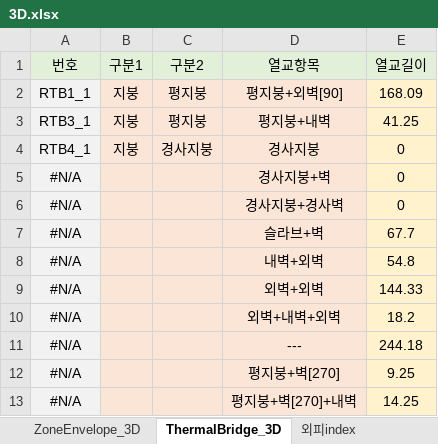
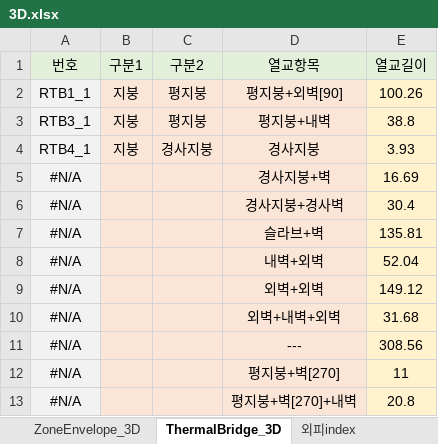
Before and after one commit to korat1221/Remodeling_SW, an Excel workbook: asset/3D.xlsx, sheet ThermalBridge_3D, drawn as a sheet; values as stored, in another font and other column widths than the file's, no borders; the diff names each change by its address in the sheet, - before the commit and + after, or states it on an @@ line.

```diff
--- a/asset/3D.xlsx (sheet ThermalBridge_3D)
+++ b/asset/3D.xlsx (sheet ThermalBridge_3D)
-E2 (열교길이): 168.09
+E2 (열교길이): 100.26
-E3 (열교길이): 41.25
+E3 (열교길이): 38.8
-E4 (열교길이): 0
+E4 (열교길이): 3.93
-E5 (열교길이): 0
+E5 (열교길이): 16.69
-E6 (열교길이): 0
+E6 (열교길이): 30.4
-E7 (열교길이): 67.7
+E7 (열교길이): 135.81
-E8 (열교길이): 54.8
+E8 (열교길이): 52.04
-E9 (열교길이): 144.33
+E9 (열교길이): 149.12
-E10 (열교길이): 18.2
+E10 (열교길이): 31.68
-E11 (열교길이): 244.18
+E11 (열교길이): 308.56
-E12 (열교길이): 9.25
+E12 (열교길이): 11
-E13 (열교길이): 14.25
+E13 (열교길이): 20.8
```
Also changed, not shown: sheet ZoneEnvelope_3D, sheet ZoneGeneral_3D, formulas that keep their value, 12 other files.
